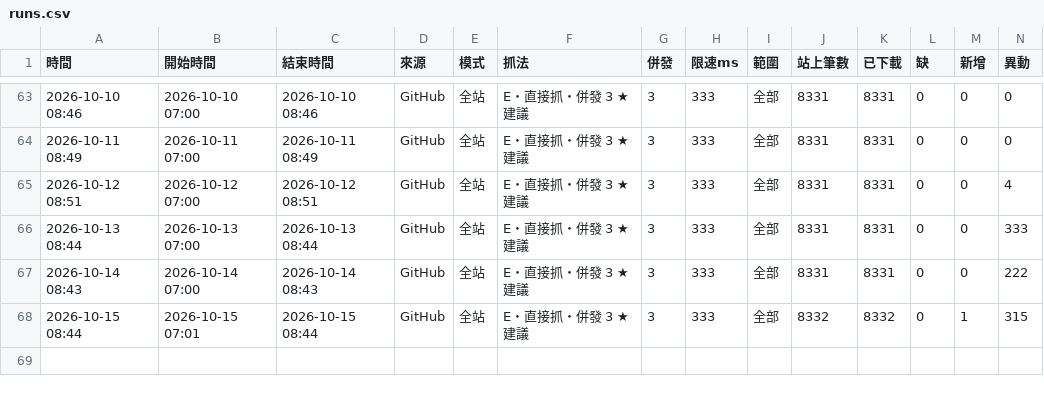
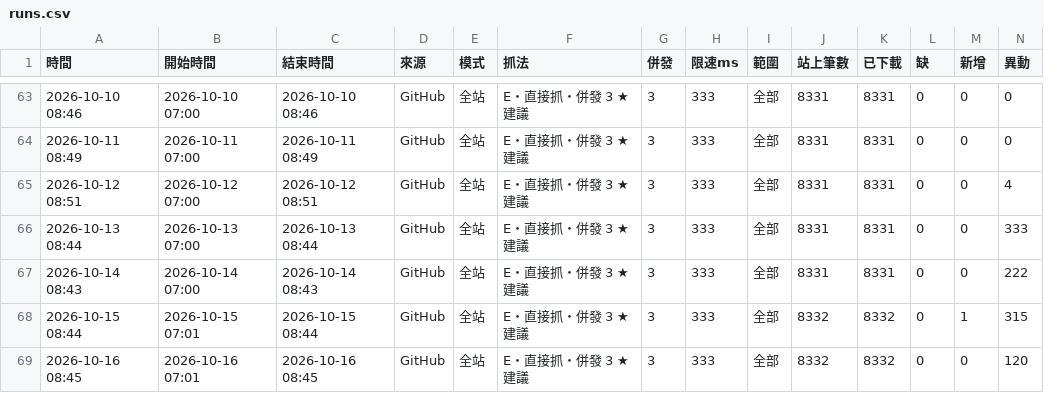
Before and after one commit to andy939/faq-crawler, a CSV file: docs/runs.csv, drawn as a sheet; only a part is shown, gaps mark what is left out; rows hold the shown columns only; the diff names each change by its address in the sheet, - before the commit and + after, or states it on an @@ line.

```diff
--- a/docs/runs.csv
+++ b/docs/runs.csv
+row 69: 2026-10-16 08:45 | 2026-10-16 07:01 | 2026-10-16 08:45 | GitHub | 全站 | E・直接抓・併發 3 ★建議 | 3 | 333 | 全部 | 8332 | 8332 | 0 | 0 | 120
```
Also changed, not shown: 6 other files.
